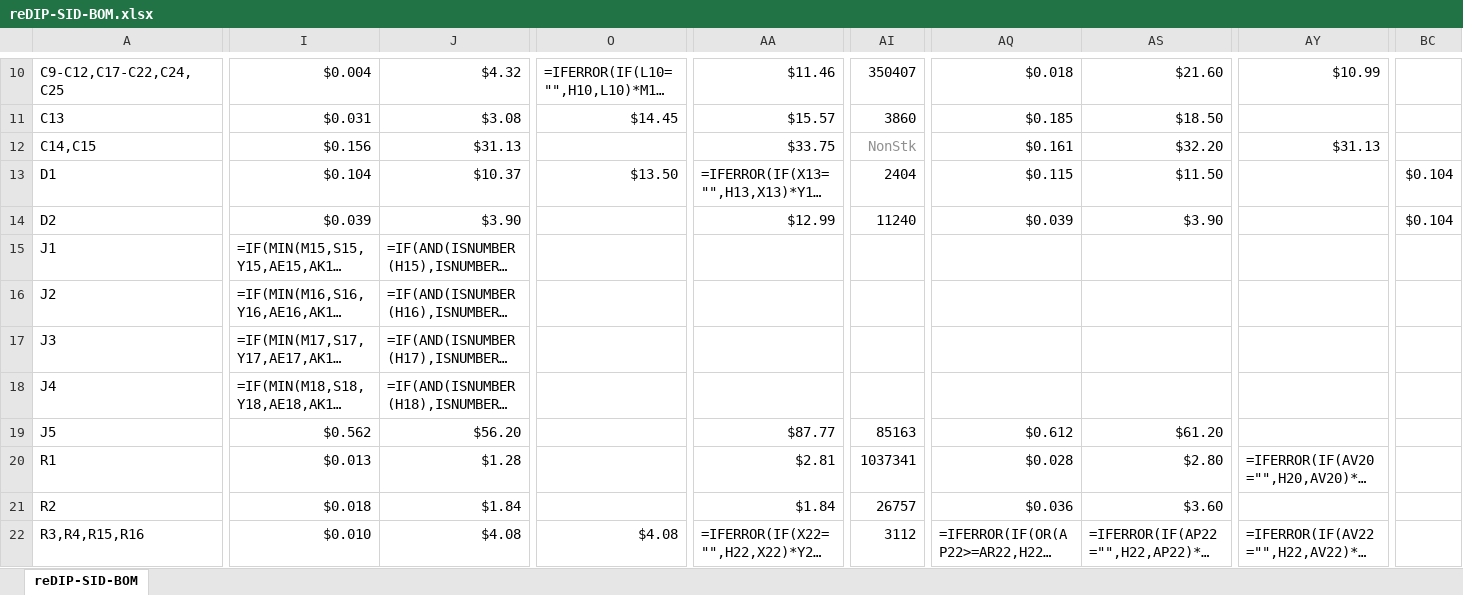
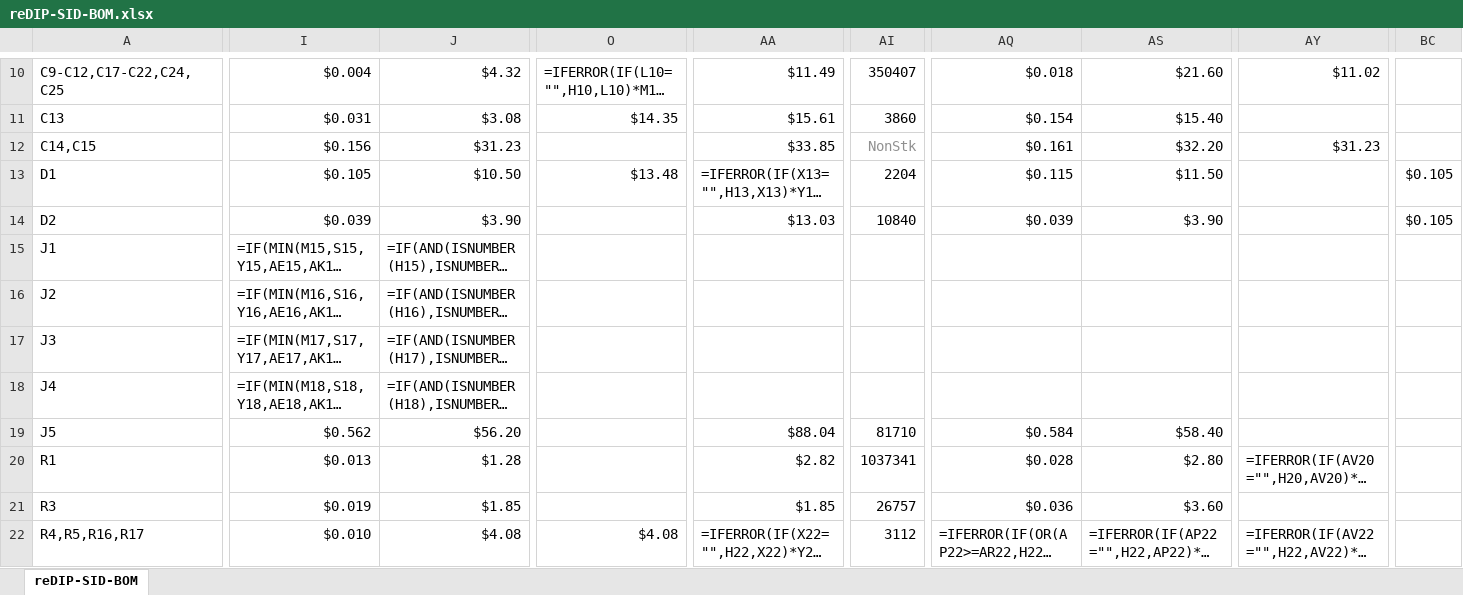
Before and after one commit to daglem/reDIP-SID, an Excel workbook: documentation/reDIP-SID-BOM.xlsx, sheet reDIP-SID-BOM, drawn as a sheet; only a part is shown, gaps mark what is left out; long unchanged cells end in …; values as stored, in another font and other column widths than the file's, no borders; formulas without a stored value are shown as written; conditional formats not drawn; the diff covers the shown part only; the diff names each change by its address in the sheet, - before the commit and + after, or states it on an @@ line.

```diff
--- a/documentation/reDIP-SID-BOM.xlsx (sheet reDIP-SID-BOM)
+++ b/documentation/reDIP-SID-BOM.xlsx (sheet reDIP-SID-BOM)
-AA10: $11.46
+AA10: $11.49
-AY10: $10.99
+AY10: $11.02
-O11: $14.45
+O11: $14.35
-AA11: $15.57
+AA11: $15.61
-AQ11: $0.185
+AQ11: $0.154
-AS11: $18.50
+AS11: $15.40
-J12: $31.13
+J12: $31.23
-AA12: $33.75
+AA12: $33.85
-AY12: $31.13
+AY12: $31.23
-I13: $0.104
+I13: $0.105
-J13: $10.37
+J13: $10.50
-O13: $13.50
+O13: $13.48
-AI13: 2404
+AI13: 2204
-BC13:BC14: $0.104
+BC13:BC14: $0.105
-AA14: $12.99
+AA14: $13.03
-AI14: 11240
+AI14: 10840
-AA19: $87.77
+AA19: $88.04
-AI19: 85163
+AI19: 81710
-AQ19: $0.612
+AQ19: $0.584
-AS19: $61.20
+AS19: $58.40
-AA20: $2.81
+AA20: $2.82
-A21: R2
+A21: R3
-I21: $0.018
+I21: $0.019
-J21: $1.84
+J21: $1.85
-AA21: $1.84
+AA21: $1.85
-A22: R3,R4,R15,R16
+A22: R4,R5,R16,R17
```
Also changed, not shown: 140 edited cells and cell formats elsewhere in this sheet, formulas that keep their value, hidden cells, 7 other files.
